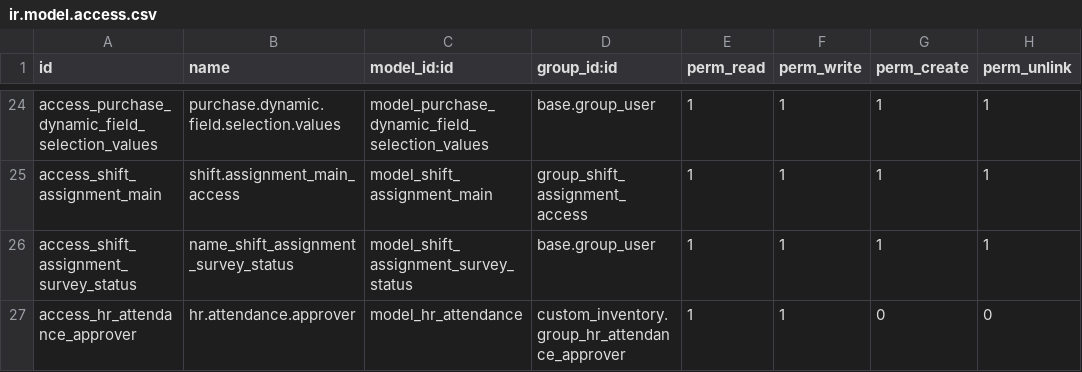
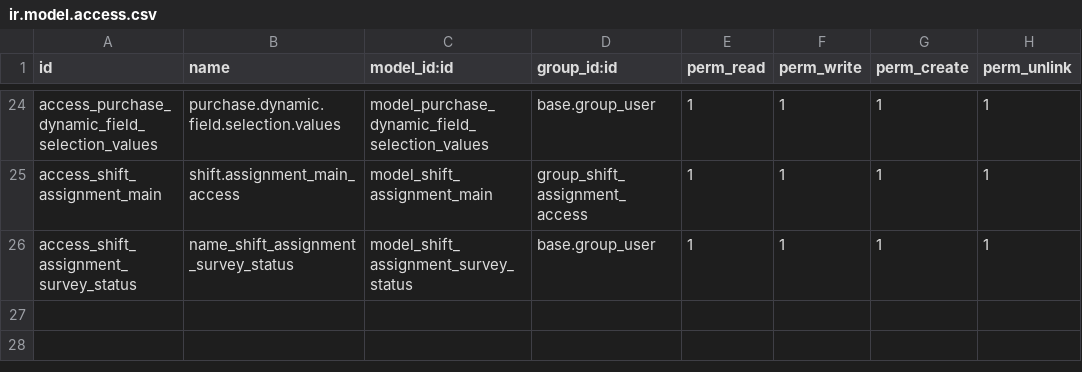
Before and after one commit to smsibghatullah/custom_inventory, a CSV file: custom_inventory/security/ir.model.access.csv, drawn as a sheet; only a part is shown, gaps mark what is left out; the diff names each change by its address in the sheet, - before the commit and + after, or states it on an @@ line.

```diff
--- a/custom_inventory/security/ir.model.access.csv
+++ b/custom_inventory/security/ir.model.access.csv
-row 27: access_hr_attendance_approver | hr.attendance.approver | model_hr_attendance | custom_inventory.group_hr_attendance_approver | 1 | 1 | 0 | 0
```
Also changed, not shown: 5 other files.
